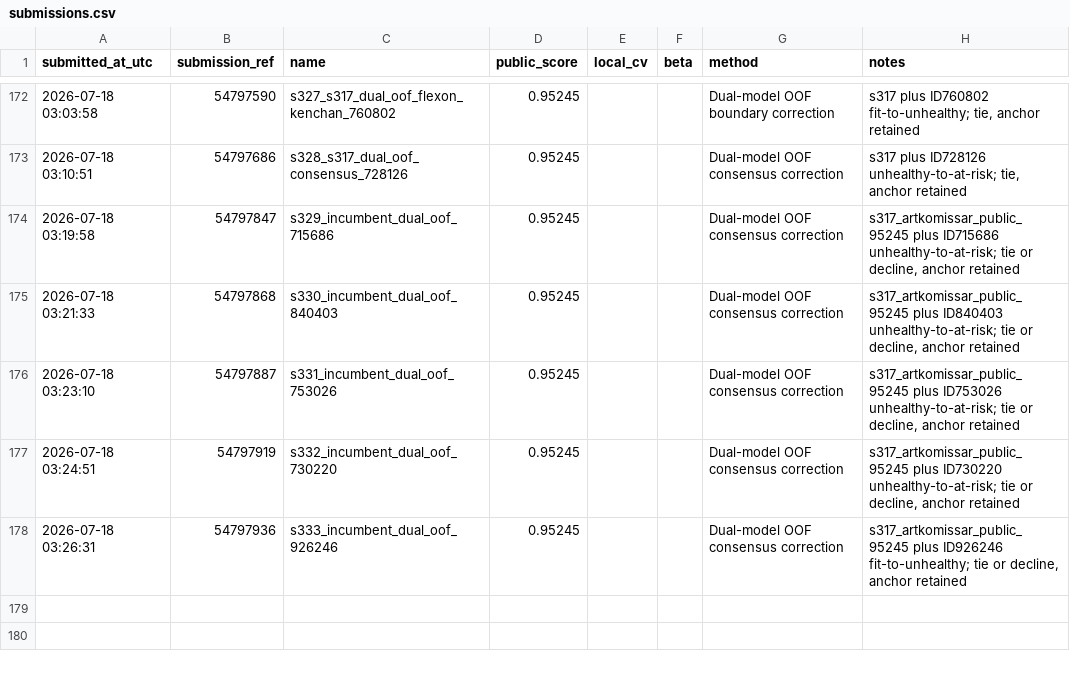
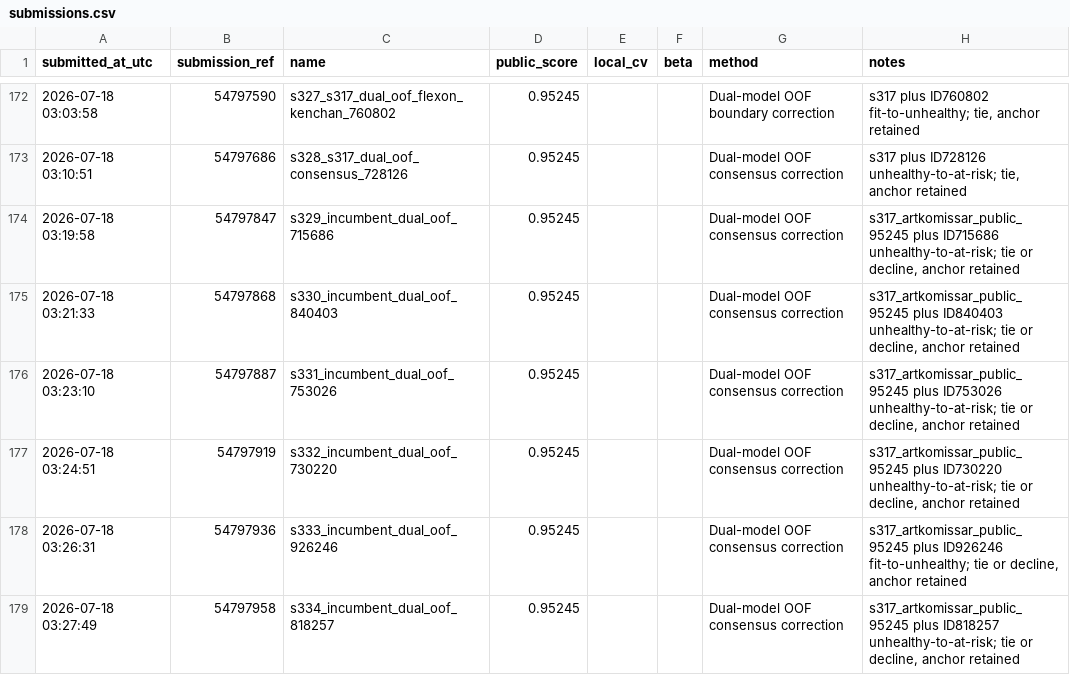
Before and after one commit to Beiciccc/predicting-student-health-risk, a CSV file: reports/submissions.csv, drawn as a sheet; only a part is shown, gaps mark what is left out.

Commit message:
Record submission s334

```diff
--- a/reports/submissions.csv
+++ b/reports/submissions.csv
@@ -178 +178,2 @@ submitted_at_utc,submission_ref,name,public_score,local_cv,beta,method,notes
 2026-07-18 03:26:31,54797936,s333_incumbent_dual_oof_926246,0.95245,,,Dual-model OOF consensus correction,"s317_artkomissar_public_95245 plus ID926246 fit-to-unhealthy; tie or decline, anchor retained"
+2026-07-18 03:27:49,54797958,s334_incumbent_dual_oof_818257,0.95245,,,Dual-model OOF consensus correction,"s317_artkomissar_public_95245 plus ID818257 unhealthy-to-at-risk; tie or decline, anchor retained"
```
Also changed, not shown: 2 other files.
